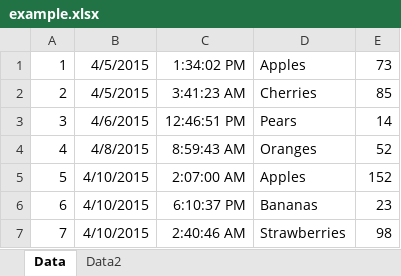
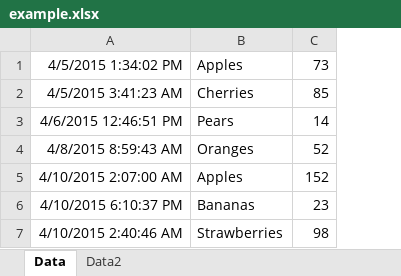
Before and after one commit to QuanTranDoanAnh/automate_boring_python, an Excel workbook: data/example.xlsx, sheet Data, drawn as a sheet; values as stored, in another font and other column widths than the file's, no borders; removed rows and columns are numbered as before the commit, all else as after; the diff names each change by its address in the sheet, - before the commit and + after, or states it on an @@ line.

Commit message:
Working with Excel

```diff
--- a/data/example.xlsx (sheet Data)
+++ b/data/example.xlsx (sheet Data)
-column A, rows 1-7: 1 | 2 | 3 | 4 | 5 | 6 | 7
-column B, rows 1-7: 4/5/2015 | 4/5/2015 | 4/6/2015 | 4/8/2015 | 4/10/2015 | 4/10/2015 | 4/10/2015
-column C, rows 1-7: 1:34:02 PM | 3:41:23 AM | 12:46:51 PM | 8:59:43 AM | 2:07:00 AM | 6:10:37 PM | 2:40:46 AM
+column A, rows 1-7: 4/5/2015 1:34:02 PM | 4/5/2015 3:41:23 AM | 4/6/2015 12:46:51 PM | 4/8/2015 8:59:43 AM | 4/10/2015 2:07:00 AM | 4/10/2015 6:10:37 PM | 4/10/2015 2:40:46 AM
```
Also changed, not shown: 11 other files.
